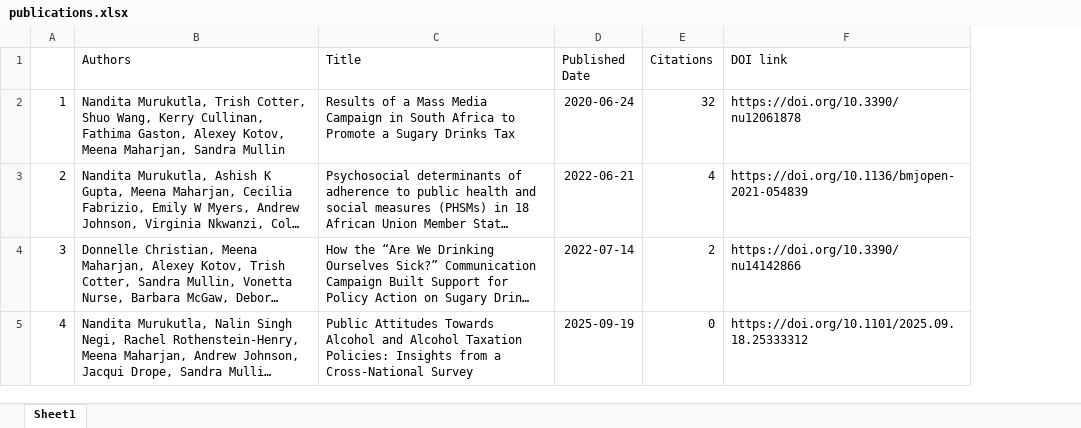
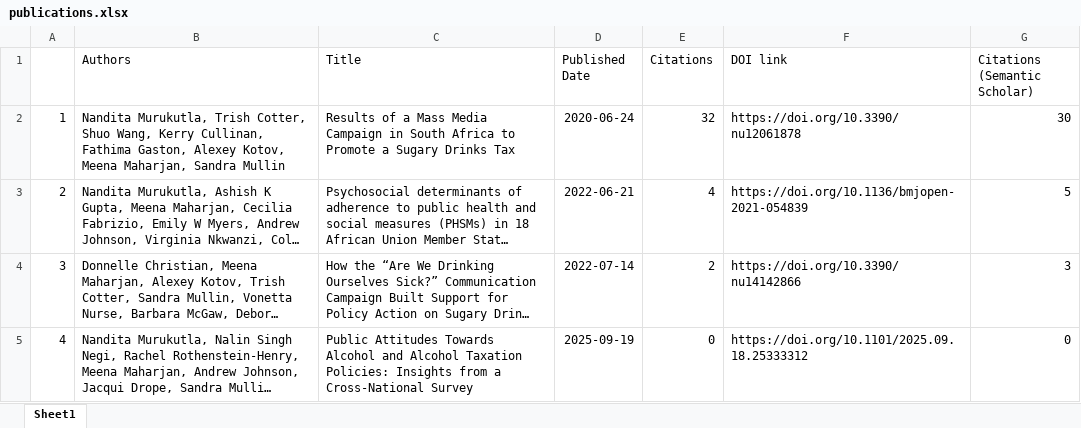
Before and after one commit to MM33NA/citation-tracker, an Excel workbook: output/publications.xlsx, sheet Sheet1, drawn as a sheet; long unchanged cells end in …; values as stored, in another font and other column widths than the file's, no borders; the diff names each change by its address in the sheet, - before the commit and + after, or states it on an @@ line.

```diff
--- a/output/publications.xlsx (sheet Sheet1)
+++ b/output/publications.xlsx (sheet Sheet1)
+column G (Citations (Semantic Scholar)), rows 2-5: 30 | 5 | 3 | 0
```
Also changed, not shown: 2 other files.
